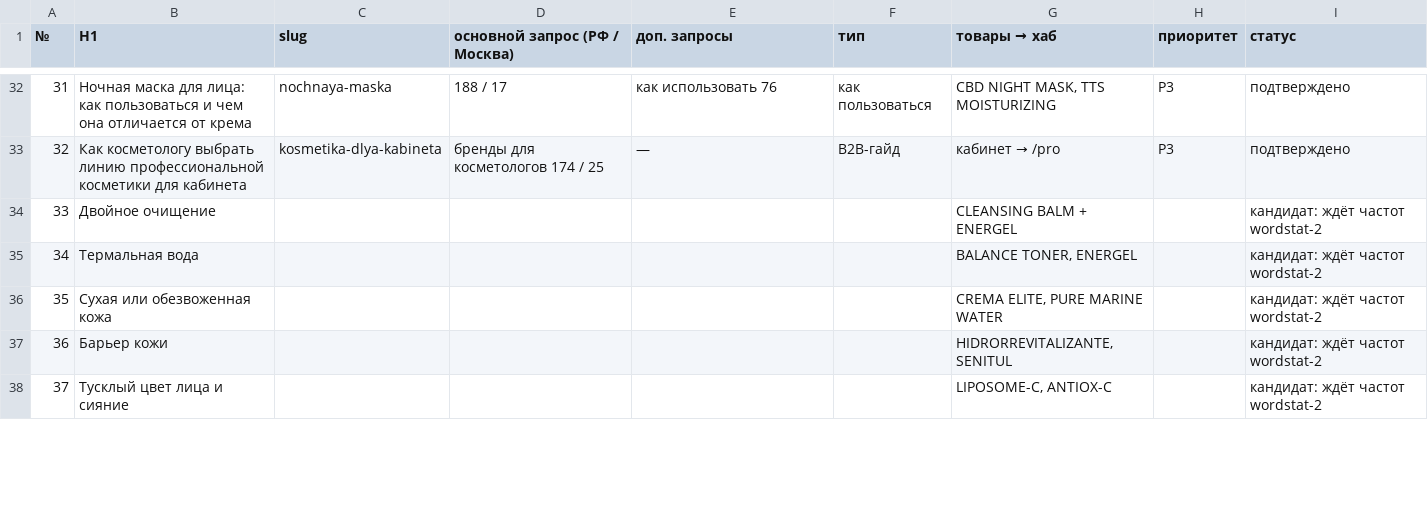
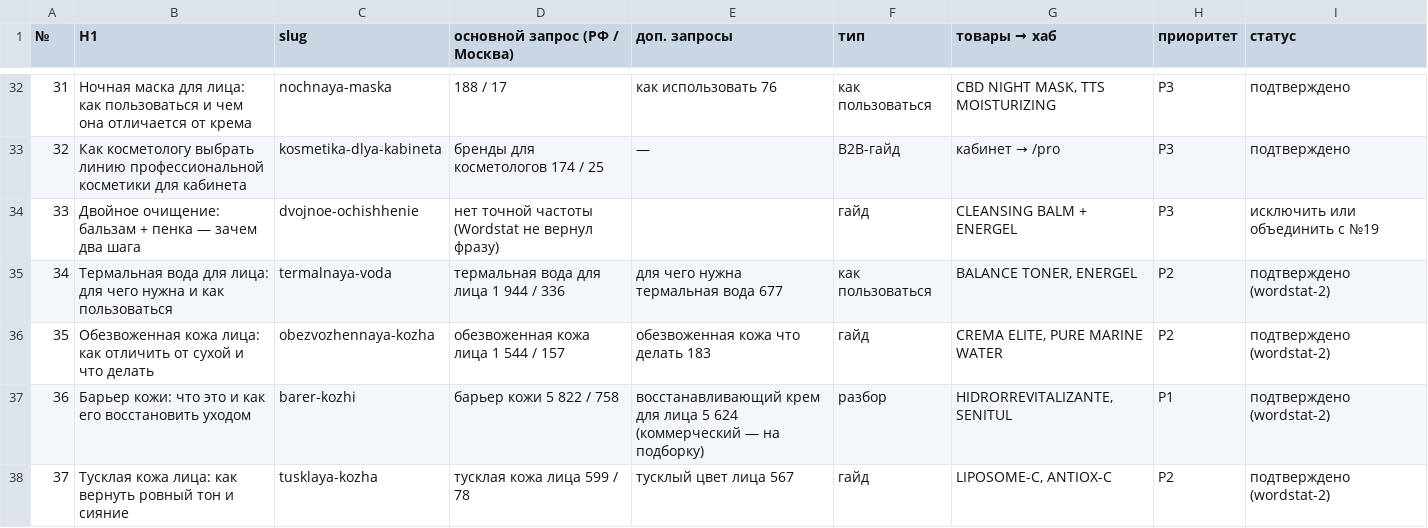
Before and after one commit to 1Herman1/Friday-claude, a CSV file: docs/projects/perfect-skin/seo/articles-plan.csv, drawn as a sheet; only a part is shown, gaps mark what is left out; the diff covers the shown part only.

```diff
--- a/docs/projects/perfect-skin/seo/articles-plan.csv
+++ b/docs/projects/perfect-skin/seo/articles-plan.csv
@@ -33,6 +33,6 @@
 32,Как косметологу выбрать линию профессиональной косметики для кабинета,kosmetika-dlya-kabineta,бренды для косметологов 174 / 25,—,B2B-гайд,кабинет → /pro,P3,подтверждено
-33,Двойное очищение,,,,,CLEANSING BALM + ENERGEL,,кандидат: ждёт частот wordstat-2
-34,Термальная вода,,,,,"BALANCE TONER, ENERGEL",,кандидат: ждёт частот wordstat-2
-35,Сухая или обезвоженная кожа,,,,,"CREMA ELITE, PURE MARINE WATER",,кандидат: ждёт частот wordstat-2
-36,Барьер кожи,,,,,"HIDRORREVITALIZANTE, SENITUL",,кандидат: ждёт частот wordstat-2
-37,Тусклый цвет лица и сияние,,,,,"LIPOSOME-C, ANTIOX-C",,кандидат: ждёт частот wordstat-2
+33,Двойное очищение: бальзам + пенка — зачем два шага,dvojnoe-ochishhenie,нет точной частоты (Wordstat не вернул фразу),,гайд,CLEANSING BALM + ENERGEL,P3,исключить или объединить с №19
+34,Термальная вода для лица: для чего нужна и как пользоваться,termalnaya-voda,термальная вода для лица 1 944 / 336,для чего нужна термальная вода 677,как пользоваться,"BALANCE TONER, ENERGEL",P2,подтверждено (wordstat-2)
+35,Обезвоженная кожа лица: как отличить от сухой и что делать,obezvozhennaya-kozha,обезвоженная кожа лица 1 544 / 157,обезвоженная кожа что делать 183,гайд,"CREMA ELITE, PURE MARINE WATER",P2,подтверждено (wordstat-2)
+36,Барьер кожи: что это и как его восстановить уходом,barer-kozhi,барьер кожи 5 822 / 758,восстанавливающий крем для лица 5 624 (коммерческий — на подборку),разбор,"HIDRORREVITALIZANTE, SENITUL",P1,подтверждено (wordstat-2)
+37,Тусклая кожа лица: как вернуть ровный тон и сияние,tusklaya-kozha,тусклая кожа лица 599 / 78,тусклый цвет лица 567,гайд,"LIPOSOME-C, ANTIOX-C",P2,подтверждено (wordstat-2)
```
Also changed, not shown: 90 edited cells elsewhere in this file, 2 other files.
